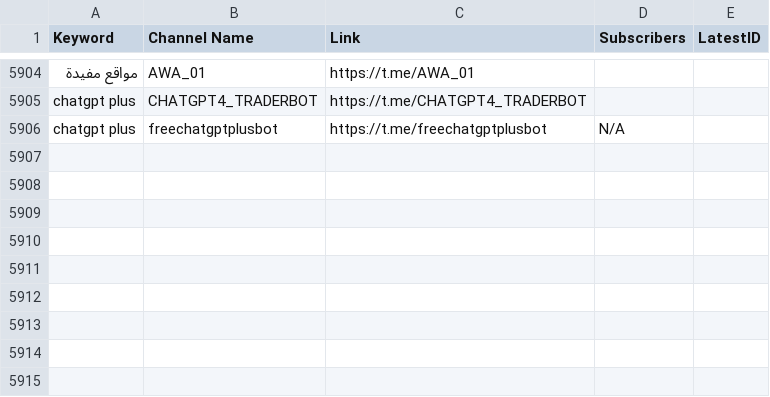
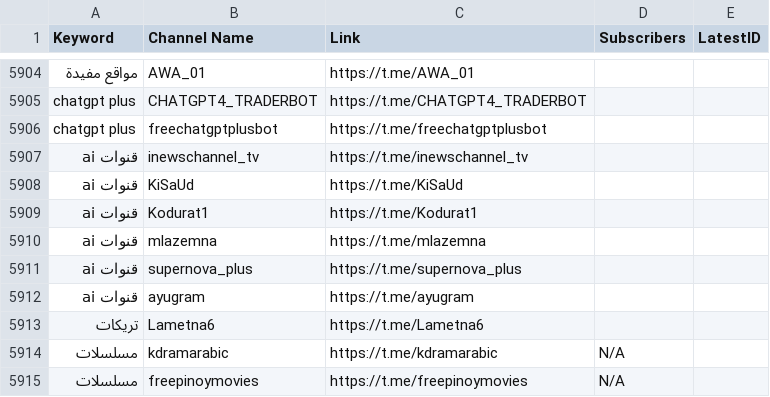
Before and after one commit to MoFlow00/Signal-X, a CSV file: telegram_data.csv, drawn as a sheet; only a part is shown, gaps mark what is left out; the diff names each change by its address in the sheet, - before the commit and + after, or states it on an @@ line.

```diff
--- a/telegram_data.csv
+++ b/telegram_data.csv
-D5906 (Subscribers): N/A
+D5906 (Subscribers): (empty)
+row 5907: قنوات ai | inewschannel_tv | https://t.me/inewschannel_tv
+row 5908: قنوات ai | KiSaUd | https://t.me/KiSaUd
+row 5909: قنوات ai | Kodurat1 | https://t.me/Kodurat1
+row 5910: قنوات ai | mlazemna | https://t.me/mlazemna
+row 5911: قنوات ai | supernova_plus | https://t.me/supernova_plus
+row 5912: قنوات ai | ayugram | https://t.me/ayugram
+row 5913: تريكات | Lametna6 | https://t.me/Lametna6
+row 5914: مسلسلات | kdramarabic | https://t.me/kdramarabic | N/A
+row 5915: مسلسلات | freepinoymovies | https://t.me/freepinoymovies | N/A
```
Also changed, not shown: 1 other file.
